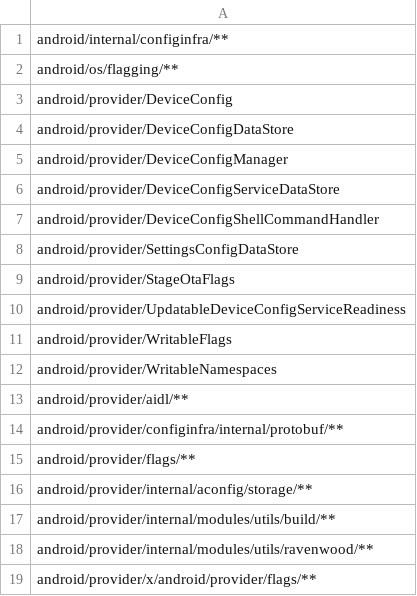
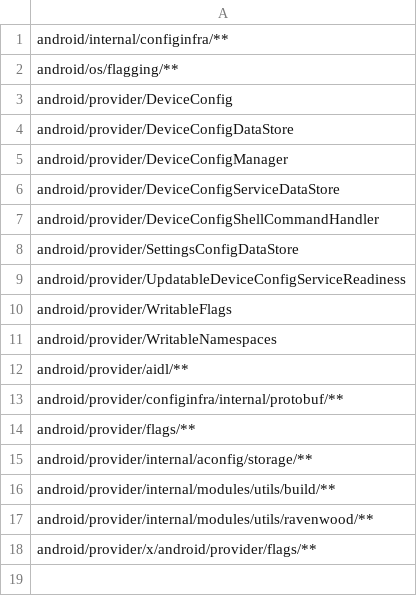
Before and after one commit to CodeLinaro-mirror/la_platform_prebuilts_module_sdk_ConfigInfrastructure, a CSV file: current/hiddenapi/signature-patterns.csv, drawn as a sheet.

```diff
--- a/current/hiddenapi/signature-patterns.csv
+++ b/current/hiddenapi/signature-patterns.csv
@@ -8,3 +8,2 @@ android/provider/DeviceConfigShellCommandHandler
 android/provider/SettingsConfigDataStore
-android/provider/StageOtaFlags
 android/provider/UpdatableDeviceConfigServiceReadiness
```
Also changed, not shown: current/hiddenapi/filtered-flags.csv, current/hiddenapi/filtered-stub-flags.csv, 10 other files.
